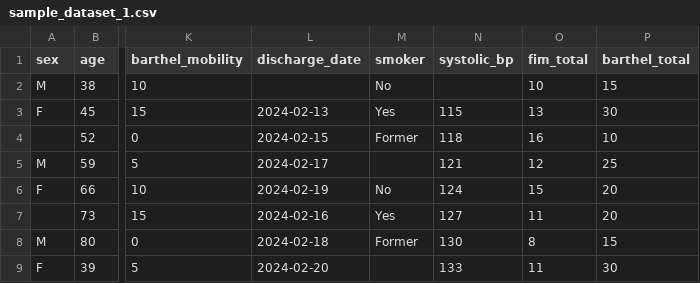
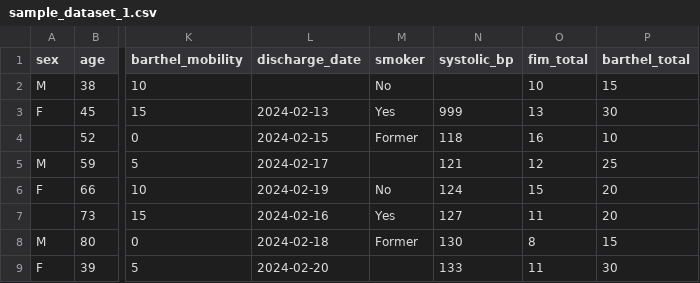
Before and after one commit to tecnomod-um/MEDIATA_project, a CSV file: evaluation/sample_datasets/sample_dataset_1.csv, drawn as a sheet; only a part is shown, gaps mark what is left out; the diff names each change by its address in the sheet, - before the commit and + after, or states it on an @@ line.

Commit message:
update evaluation materials

```diff
--- a/evaluation/sample_datasets/sample_dataset_1.csv
+++ b/evaluation/sample_datasets/sample_dataset_1.csv
-N3 (systolic_bp): 115
+N3 (systolic_bp): 999
```
Also changed, not shown: evaluation/sample_datasets/sample_dataset_2.csv, 3 other files.
